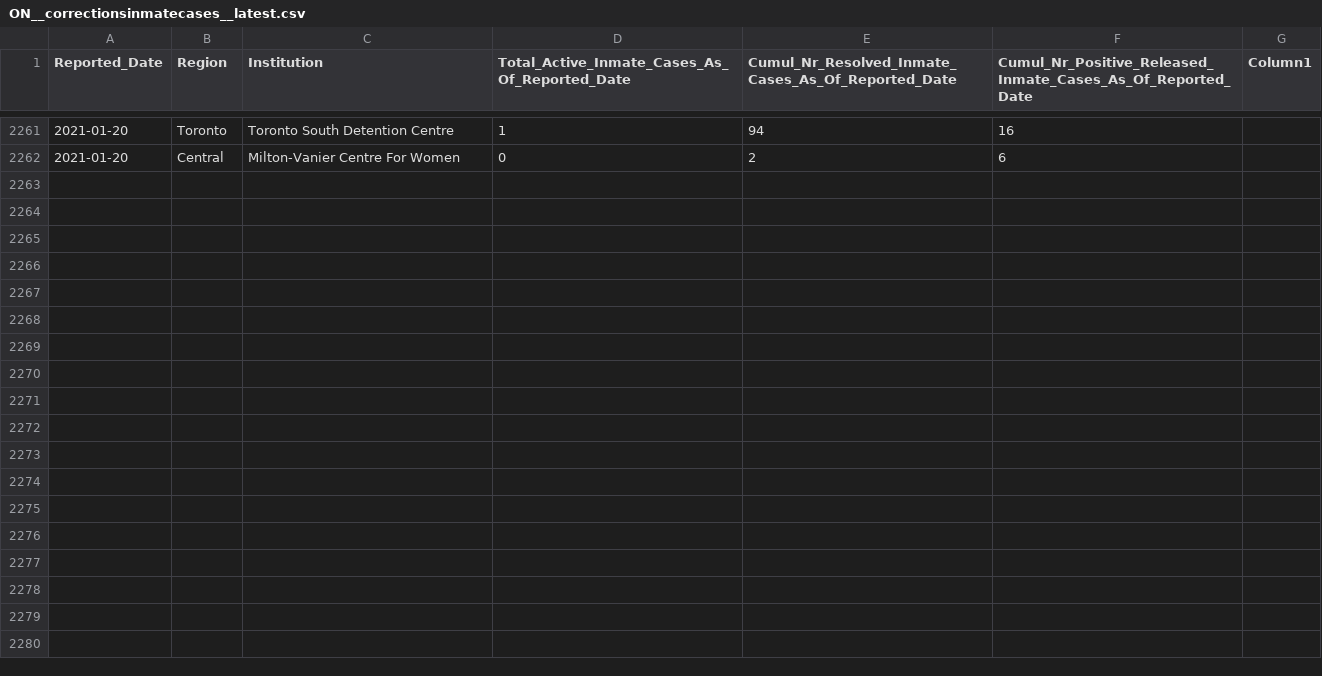
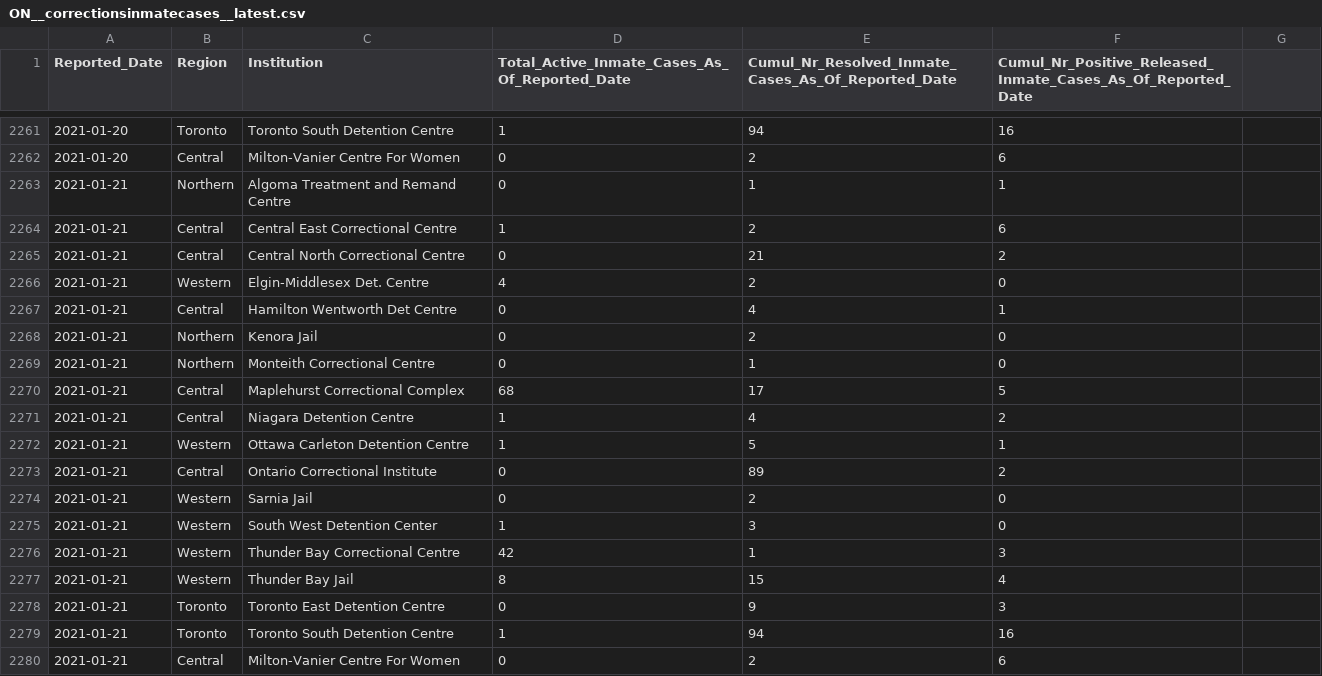
Before and after one commit to dlanger/coronavirus-hc-infobase-archive, a CSV file: ON__correctionsinmatecases__latest.csv, drawn as a sheet; only a part is shown, gaps mark what is left out; the diff names each change by its address in the sheet, - before the commit and + after, or states it on an @@ line.

```diff
--- a/ON__correctionsinmatecases__latest.csv
+++ b/ON__correctionsinmatecases__latest.csv
-G1: Column1
+G1: (empty)
+row 2263: 2021-01-21 | Northern | Algoma Treatment and Remand Centre | 0 | 1 | 1
+row 2264: 2021-01-21 | Central | Central East Correctional Centre | 1 | 2 | 6
+row 2265: 2021-01-21 | Central | Central North Correctional Centre | 0 | 21 | 2
+row 2266: 2021-01-21 | Western | Elgin-Middlesex Det. Centre | 4 | 2 | 0
+row 2267: 2021-01-21 | Central | Hamilton Wentworth Det Centre | 0 | 4 | 1
+row 2268: 2021-01-21 | Northern | Kenora Jail | 0 | 2 | 0
+row 2269: 2021-01-21 | Northern | Monteith Correctional Centre | 0 | 1 | 0
+row 2270: 2021-01-21 | Central | Maplehurst Correctional Complex | 68 | 17 | 5
+row 2271: 2021-01-21 | Central | Niagara Detention Centre | 1 | 4 | 2
+row 2272: 2021-01-21 | Western | Ottawa Carleton Detention Centre | 1 | 5 | 1
+row 2273: 2021-01-21 | Central | Ontario Correctional Institute | 0 | 89 | 2
+row 2274: 2021-01-21 | Western | Sarnia Jail | 0 | 2 | 0
+row 2275: 2021-01-21 | Western | South West Detention Center | 1 | 3 | 0
+row 2276: 2021-01-21 | Western | Thunder Bay Correctional Centre | 42 | 1 | 3
+row 2277: 2021-01-21 | Western | Thunder Bay Jail | 8 | 15 | 4
+row 2278: 2021-01-21 | Toronto | Toronto East Detention Centre | 0 | 9 | 3
+row 2279: 2021-01-21 | Toronto | Toronto South Detention Centre | 1 | 94 | 16
+row 2280: 2021-01-21 | Central | Milton-Vanier Centre For Women | 0 | 2 | 6
```
Also changed, not shown: BC__BCCDC_COVID19_Dashboard_Lab_Information__latest.csv, CA__covid19-epiSummary-casesovertime__latest.csv, 7 other files.
